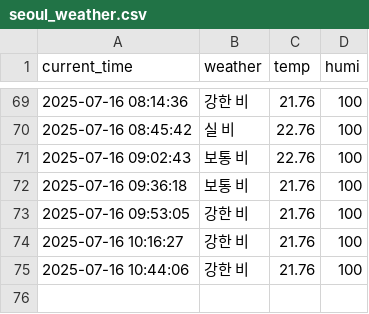
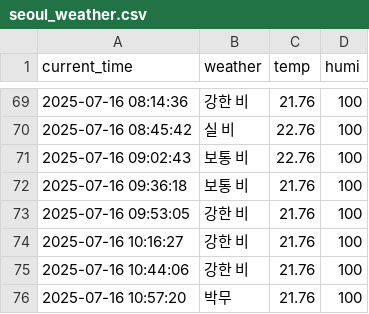
Before and after one commit to jaewoo01/seoul_weather_per_5m, a CSV file: seoul_weather.csv, drawn as a sheet; only a part is shown, gaps mark what is left out.

```diff
--- a/seoul_weather.csv
+++ b/seoul_weather.csv
@@ -75 +75,2 @@ current_time,weather,temp,humi
 2025-07-16 10:44:06,강한 비,21.76,100
+2025-07-16 10:57:20,박무,21.76,100
```
